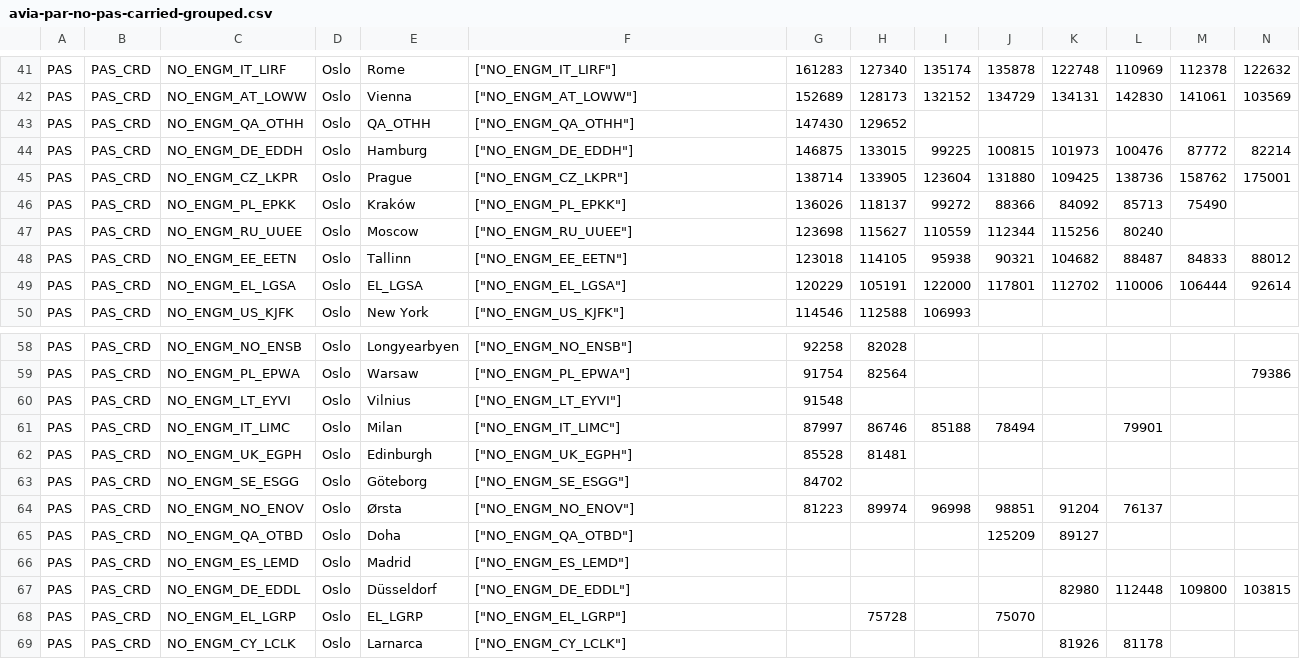
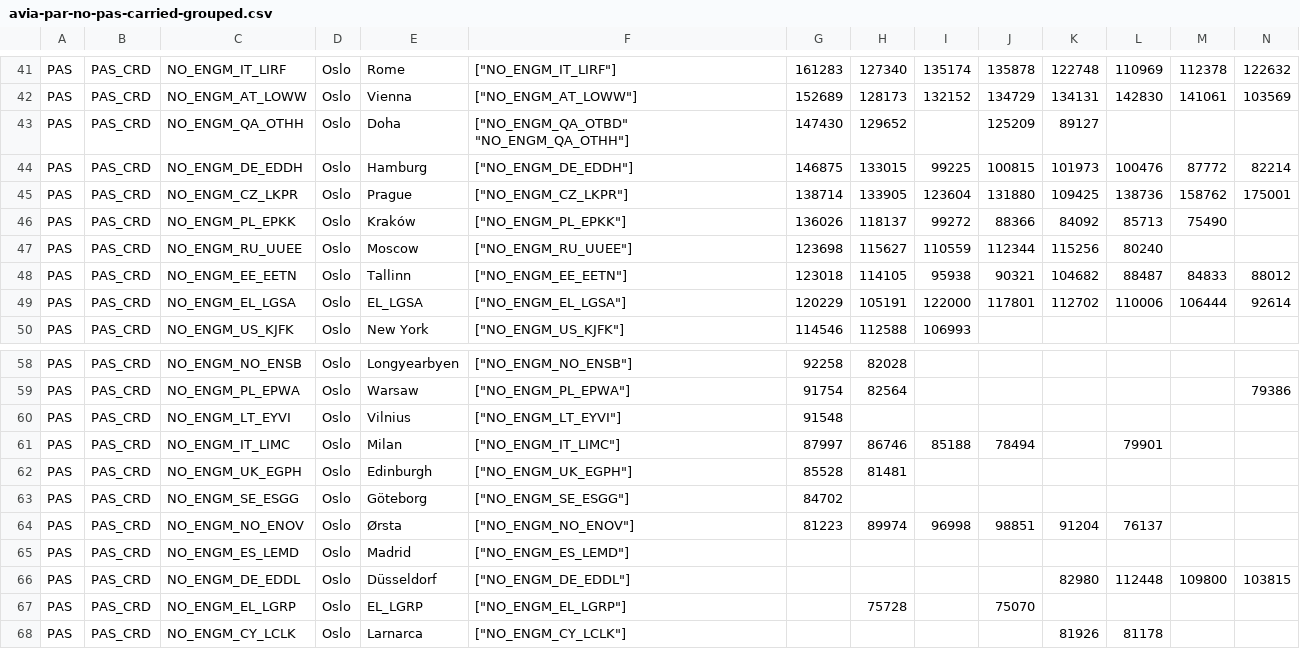
Before and after one commit to ivarref/clj-simple-chart, a CSV file: data/eurostat/avia-par-no-pas-carried-grouped.csv, drawn as a sheet; only a part is shown, gaps mark what is left out; rows hold the shown columns only; the diff names each change by its address in the sheet, - before the commit and + after, or states it on an @@ line.

Commit message:
Update avia par no

```diff
--- a/data/eurostat/avia-par-no-pas-carried-grouped.csv
+++ b/data/eurostat/avia-par-no-pas-carried-grouped.csv
-E43: QA_OTHH
+E43: Doha
-F43: ["NO_ENGM_QA_OTHH"]
+F43: ["NO_ENGM_QA_OTBD" "NO_ENGM_QA_OTHH"]
-J43: (empty)
+J43: 125209
-K43: (empty)
+K43: 89127
-row 65: PAS | PAS_CRD | NO_ENGM_QA_OTBD | Oslo | Doha | ["NO_ENGM_QA_OTBD"] |  |  |  | 125209 | 89127
```
Also changed, not shown: data/eurostat/avia-par-no-pas-carried.csv.
